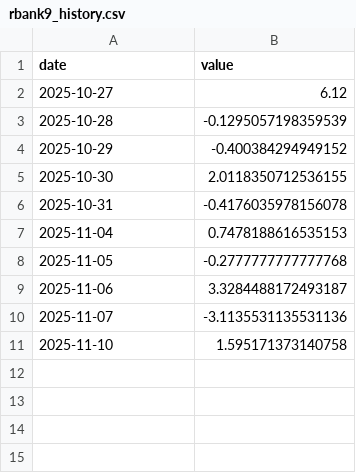
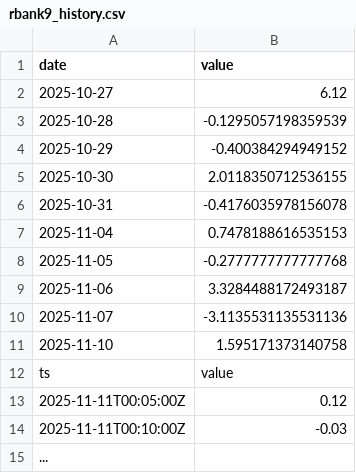
Before and after one commit to SakuraIndex/R-BANK9, a CSV file: docs/outputs/rbank9_history.csv, drawn as a sheet.

Commit message:
Update rbank9_history.csv

```diff
--- a/docs/outputs/rbank9_history.csv
+++ b/docs/outputs/rbank9_history.csv
@@ -11 +11,5 @@ date,value
 2025-11-10,1.595171373140758
+ts,value
+2025-11-11T00:05:00Z, 0.12
+2025-11-11T00:10:00Z, -0.03
+...
```
